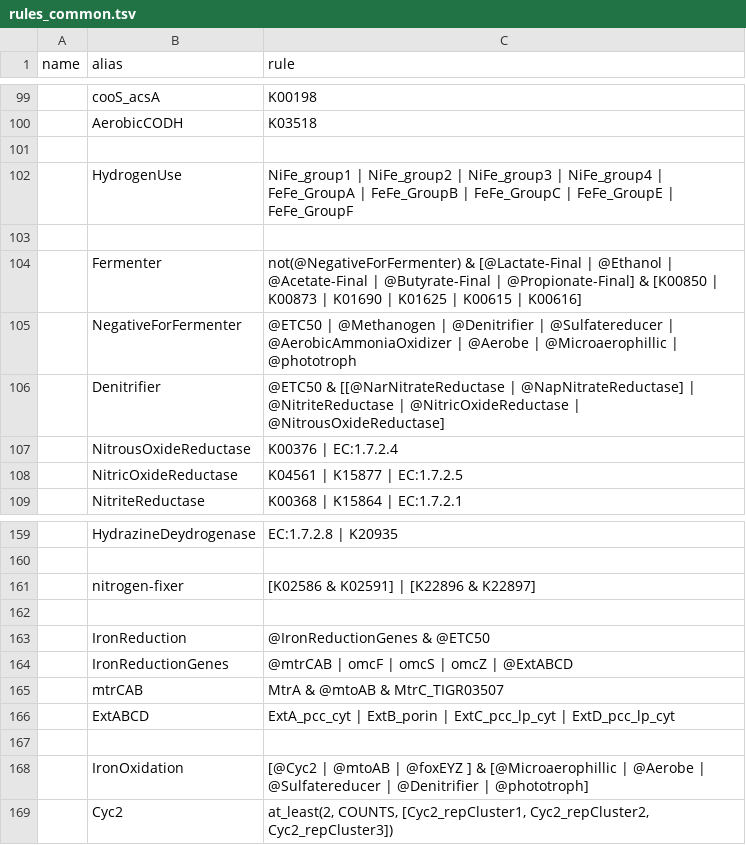
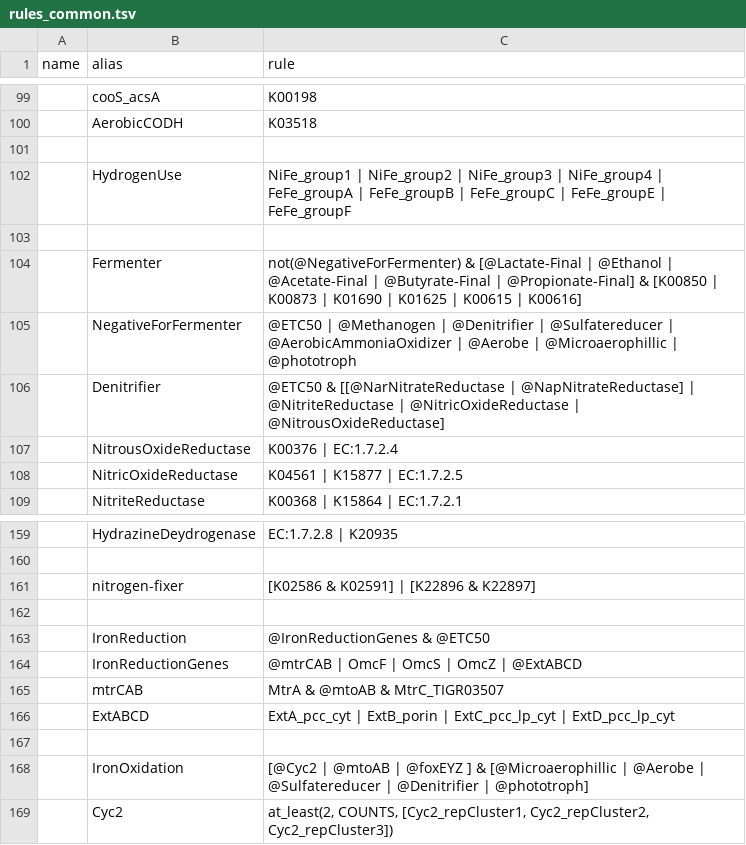
Before and after one commit to BortonWrightonLabs/dram-viz, a TSV file: dram_viz/rule_parser/src/rules_common.tsv, drawn as a sheet; only a part is shown, gaps mark what is left out.

```diff
--- a/dram_viz/rule_parser/src/rules_common.tsv
+++ b/dram_viz/rule_parser/src/rules_common.tsv
@@ -149,3 +149,3 @@ name	alias	rule
 
-	HydrogenUse	"NiFe_group1 | NiFe_group2 | NiFe_group3 | NiFe_group4 | FeFe_GroupA | FeFe_GroupB | FeFe_GroupC | FeFe_GroupE | FeFe_GroupF "
+	HydrogenUse	"NiFe_group1 | NiFe_group2 | NiFe_group3 | NiFe_group4 | FeFe_groupA | FeFe_groupB | FeFe_groupC | FeFe_groupE | FeFe_groupF "
 
@@ -211,3 +211,3 @@ name	alias	rule
 	IronReduction	@IronReductionGenes & @ETC50
-	IronReductionGenes	@mtrCAB | omcF | omcS | omcZ  | @ExtABCD
+	IronReductionGenes	@mtrCAB | OmcF | OmcS | OmcZ  | @ExtABCD
 	mtrCAB	MtrA & @mtoAB & MtrC_TIGR03507
```
Also changed, not shown: dram_viz/data/rules_eng_sys.tsv, 2 other files.
